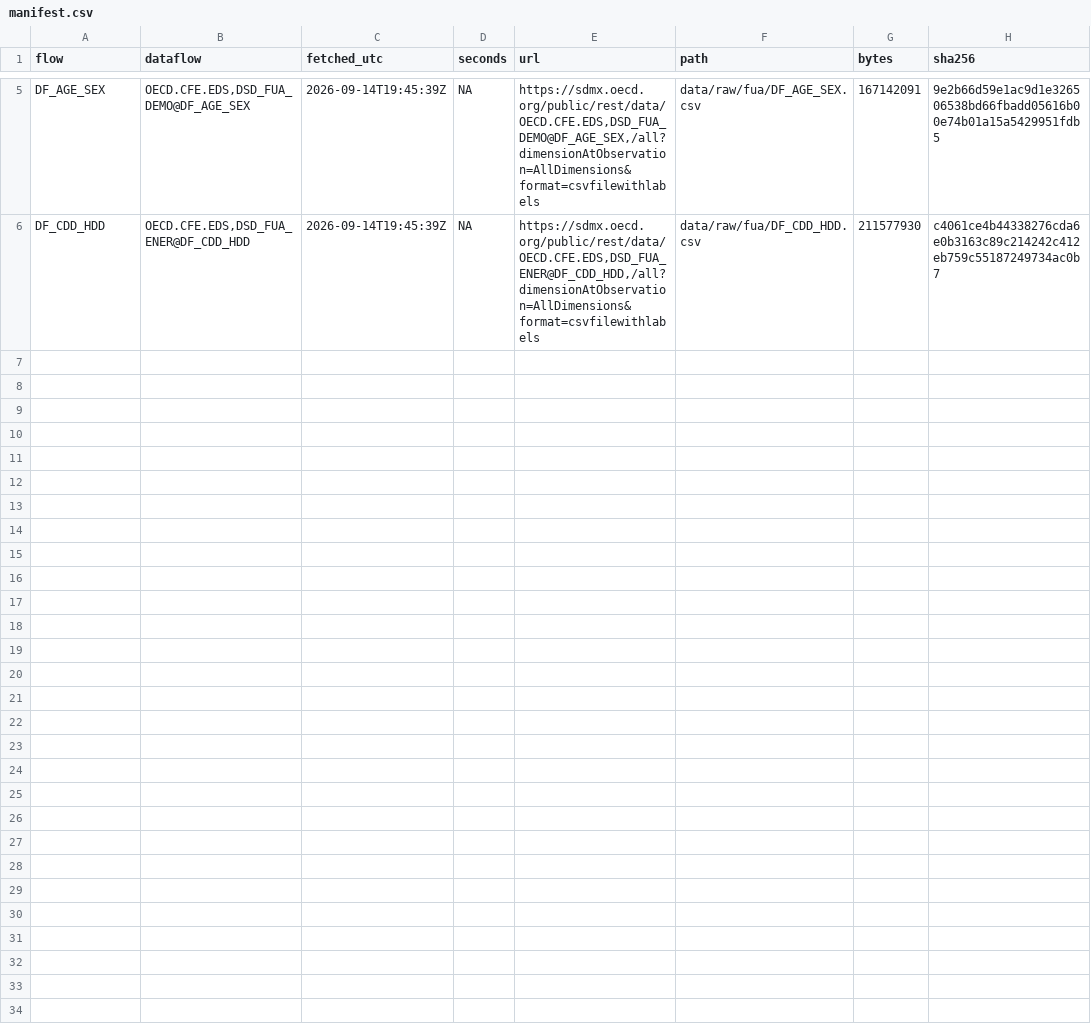
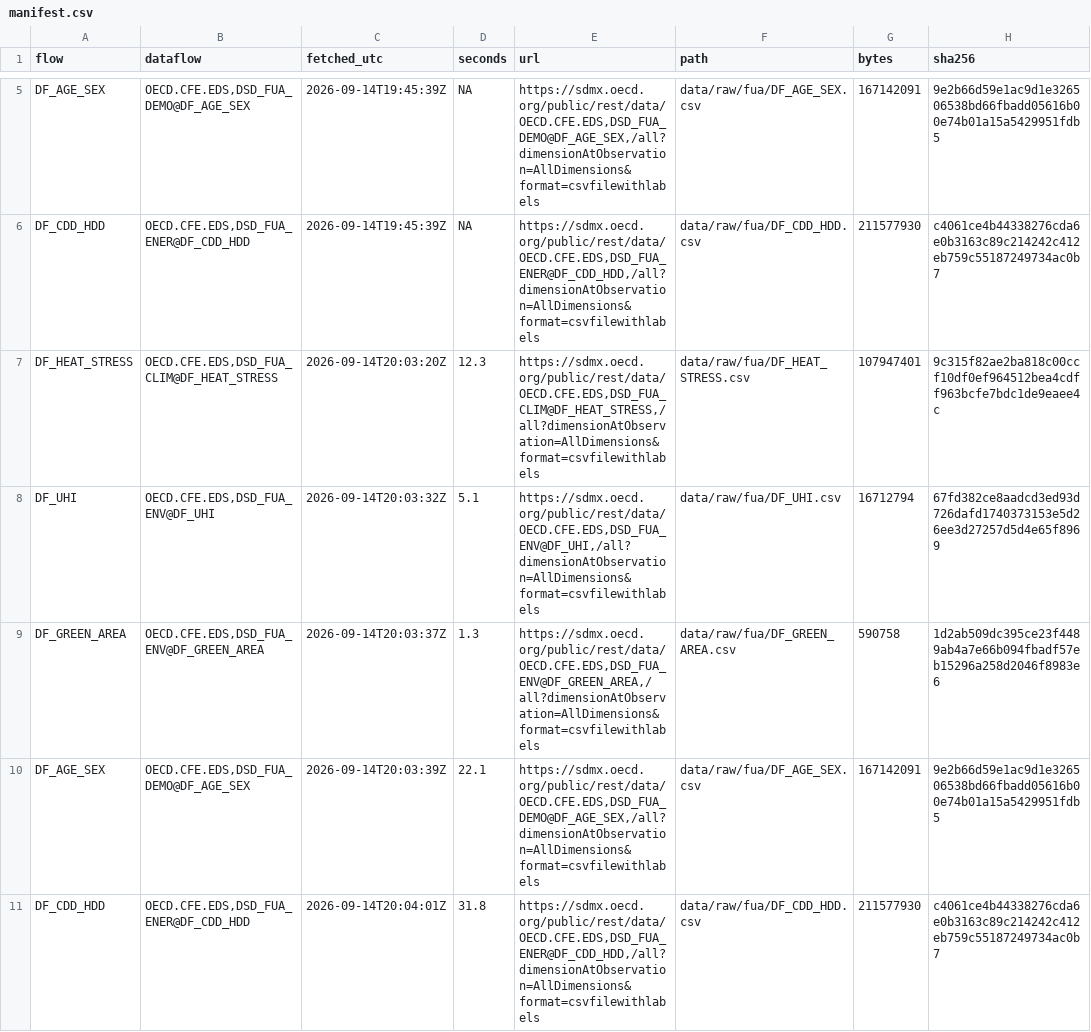
Before and after one commit to Mlolita26/hows-life-pipeline, a CSV file: data/raw/fua/manifest.csv, drawn as a sheet; only a part is shown, gaps mark what is left out; the diff names each change by its address in the sheet, - before the commit and + after, or states it on an @@ line.

```diff
--- a/data/raw/fua/manifest.csv
+++ b/data/raw/fua/manifest.csv
+row 7: DF_HEAT_STRESS | OECD.CFE.EDS,DSD_FUA_CLIM@DF_HEAT_STRESS | 2026-09-14T20:03:20Z | 12.3 | https://sdmx.oecd.org/public/rest/data/OECD.CFE.EDS,DSD_FUA_CLIM@DF_HEAT_STRESS,/all?dimensionAtObservation=AllDimensions&format=csvfilewithlabels | data/raw/fua/DF_HEAT_STRESS.csv | 107947401 | 9c315f82ae2ba818c00ccf10df0ef964512bea4cdff963bcfe7bdc1de9eaee4c
+row 8: DF_UHI | OECD.CFE.EDS,DSD_FUA_ENV@DF_UHI | 2026-09-14T20:03:32Z | 5.1 | https://sdmx.oecd.org/public/rest/data/OECD.CFE.EDS,DSD_FUA_ENV@DF_UHI,/all?dimensionAtObservation=AllDimensions&format=csvfilewithlabels | data/raw/fua/DF_UHI.csv | 16712794 | 67fd382ce8aadcd3ed93d726dafd1740373153e5d26ee3d27257d5d4e65f8969
+row 9: DF_GREEN_AREA | OECD.CFE.EDS,DSD_FUA_ENV@DF_GREEN_AREA | 2026-09-14T20:03:37Z | 1.3 | https://sdmx.oecd.org/public/rest/data/OECD.CFE.EDS,DSD_FUA_ENV@DF_GREEN_AREA,/all?dimensionAtObservation=AllDimensions&format=csvfilewithlabels | data/raw/fua/DF_GREEN_AREA.csv | 590758 | 1d2ab509dc395ce23f4489ab4a7e66b094fbadf57eb15296a258d2046f8983e6
+row 10: DF_AGE_SEX | OECD.CFE.EDS,DSD_FUA_DEMO@DF_AGE_SEX | 2026-09-14T20:03:39Z | 22.1 | https://sdmx.oecd.org/public/rest/data/OECD.CFE.EDS,DSD_FUA_DEMO@DF_AGE_SEX,/all?dimensionAtObservation=AllDimensions&format=csvfilewithlabels | data/raw/fua/DF_AGE_SEX.csv | 167142091 | 9e2b66d59e1ac9d1e326506538bd66fbadd05616b00e74b01a15a5429951fdb5
+row 11: DF_CDD_HDD | OECD.CFE.EDS,DSD_FUA_ENER@DF_CDD_HDD | 2026-09-14T20:04:01Z | 31.8 | https://sdmx.oecd.org/public/rest/data/OECD.CFE.EDS,DSD_FUA_ENER@DF_CDD_HDD,/all?dimensionAtObservation=AllDimensions&format=csvfilewithlabels | data/raw/fua/DF_CDD_HDD.csv | 211577930 | c4061ce4b44338276cda6e0b3163c89c214242c412eb759c55187249734ac0b7
```
Also changed, not shown: data/raw/manifest.csv, docs/data/manifest.csv, 10 other files.
